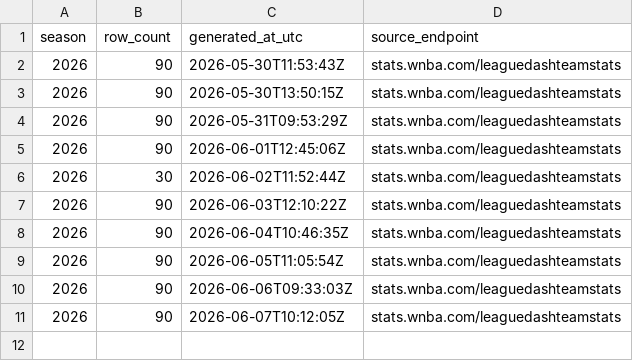
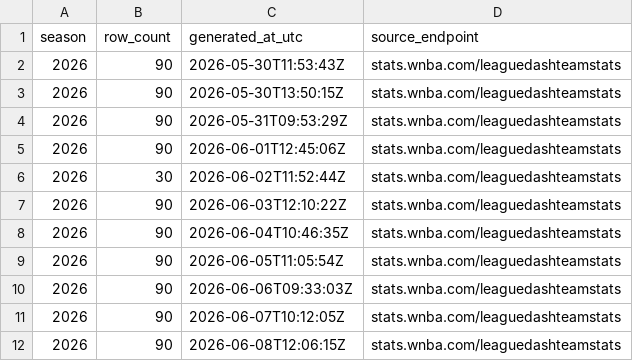
Before and after one commit to sportsdataverse/wehoop-wnba-stats-data, a CSV file: wnba_stats/wnba_stats_team_season_stats_in_data_repo.csv, drawn as a sheet; the diff names each change by its address in the sheet, - before the commit and + after, or states it on an @@ line.

```diff
--- a/wnba_stats/wnba_stats_team_season_stats_in_data_repo.csv
+++ b/wnba_stats/wnba_stats_team_season_stats_in_data_repo.csv
+row 12: 2026 | 90 | 2026-06-08T12:06:15Z | stats.wnba.com/leaguedashteamstats
```
Also changed, not shown: 2 other files.
